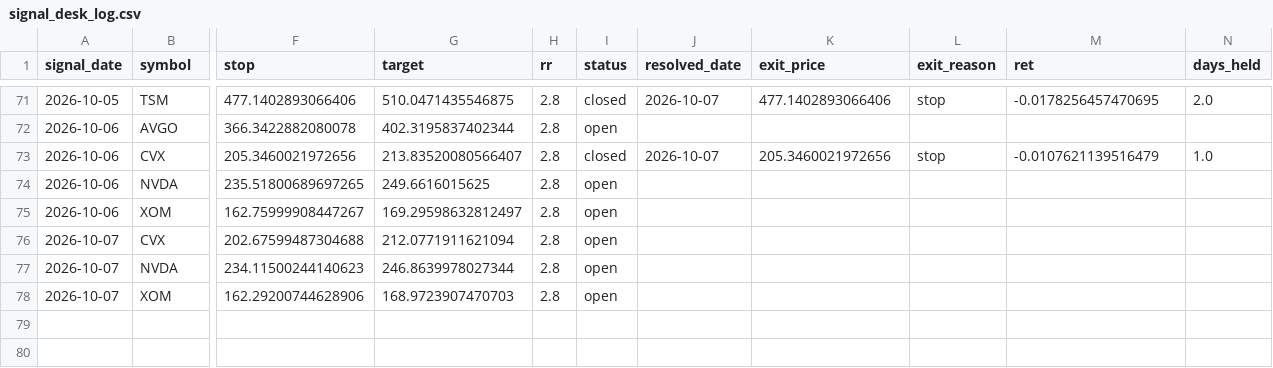
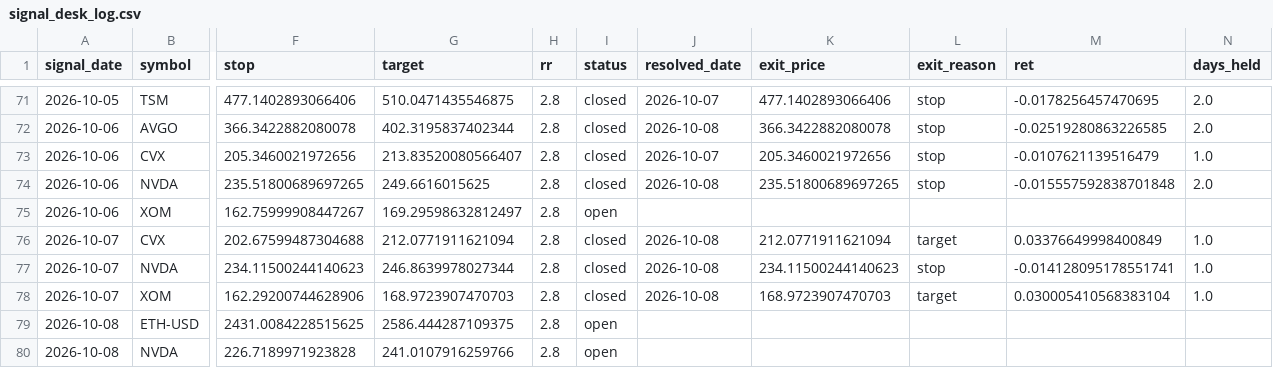
Before and after one commit to ujjwalmallem/SmartTrade_Signal_Desk, a CSV file: signal_desk_log.csv, drawn as a sheet; only a part is shown, gaps mark what is left out; rows hold the shown columns only; the diff covers the shown part only; the diff names each change by its address in the sheet, - before the commit and + after, or states it on an @@ line.

```diff
--- a/signal_desk_log.csv
+++ b/signal_desk_log.csv
-I72 (status): open
+I72 (status): closed
-J72 (resolved_date): (empty)
+J72 (resolved_date): 2026-10-08
-K72 (exit_price): (empty)
+K72 (exit_price): 366.3422882080078
-L72 (exit_reason): (empty)
+L72 (exit_reason): stop
-M72 (ret): (empty)
+M72 (ret): -0.02519280863226585
-N72 (days_held): (empty)
+N72 (days_held): 2.0
-I74 (status): open
+I74 (status): closed
-J74 (resolved_date): (empty)
+J74 (resolved_date): 2026-10-08
-K74 (exit_price): (empty)
+K74 (exit_price): 235.51800689697265
-L74 (exit_reason): (empty)
+L74 (exit_reason): stop
-M74 (ret): (empty)
+M74 (ret): -0.015557592838701848
-N74 (days_held): (empty)
+N74 (days_held): 2.0
-I76:I78 (status): open
+I76:I78 (status): closed
-J76:J78 (resolved_date): (empty)
+J76:J78 (resolved_date): 2026-10-08
-K76 (exit_price): (empty)
+K76 (exit_price): 212.0771911621094
-L76 (exit_reason): (empty)
+L76 (exit_reason): target
-M76 (ret): (empty)
+M76 (ret): 0.03376649998400849
-N76:N78 (days_held): (empty)
+N76:N78 (days_held): 1.0
-K77 (exit_price): (empty)
+K77 (exit_price): 234.11500244140623
-L77 (exit_reason): (empty)
+L77 (exit_reason): stop
-M77 (ret): (empty)
+M77 (ret): -0.014128095178551741
-K78 (exit_price): (empty)
+K78 (exit_price): 168.9723907470703
-L78 (exit_reason): (empty)
+L78 (exit_reason): target
-M78 (ret): (empty)
+M78 (ret): 0.030005410568383104
+row 79: 2026-10-08 | ETH-USD | 2431.0084228515625 | 2586.444287109375 | 2.8 | open
+row 80: 2026-10-08 | NVDA | 226.7189971923828 | 241.0107916259766 | 2.8 | open
```
Also changed, not shown: 36 edited cells elsewhere in this file.
